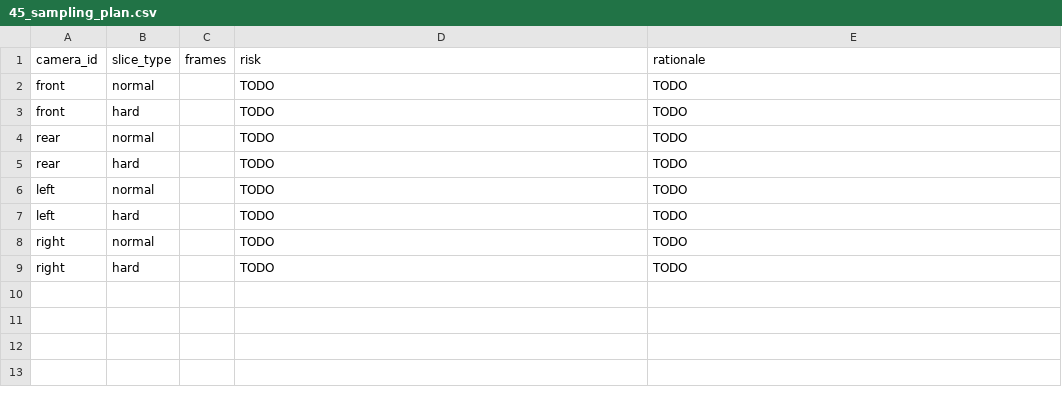
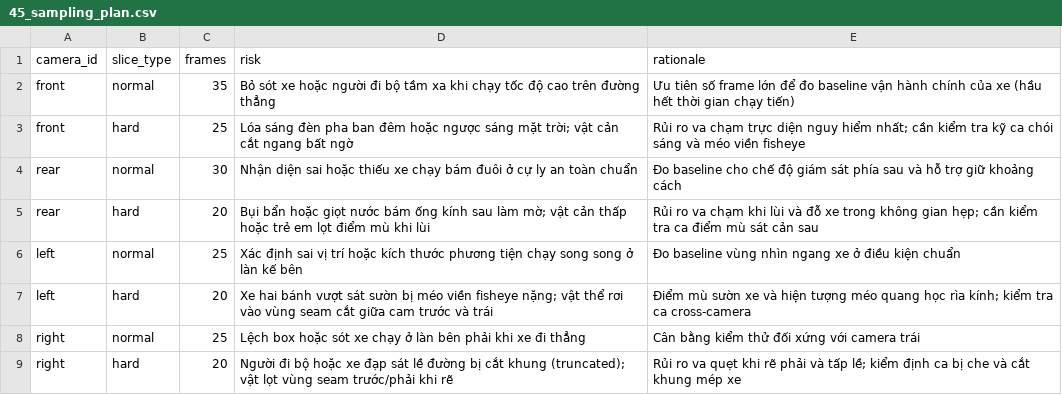
Before and after one commit to ngochoaphan2004/K4-L2-DAY11-PhanNgocHoa-2A202602329-FisheyeLab, a CSV file: submission/45_sampling_plan.csv, drawn as a sheet.

Commit message:
Complete Day 11 Fisheye Lab submission artifacts

```diff
--- a/submission/45_sampling_plan.csv
+++ b/submission/45_sampling_plan.csv
@@ -1,9 +1,9 @@
 camera_id,slice_type,frames,risk,rationale
-front,normal,,TODO,TODO
-front,hard,,TODO,TODO
-rear,normal,,TODO,TODO
-rear,hard,,TODO,TODO
-left,normal,,TODO,TODO
-left,hard,,TODO,TODO
-right,normal,,TODO,TODO
-right,hard,,TODO,TODO
+front,normal,35,Bỏ sót xe hoặc người đi bộ tầm xa khi chạy tốc độ cao trên đường thẳng,Ưu tiên số frame lớn để đo baseline vận hành chính của xe (hầu hết thời gian chạy tiến)
+front,hard,25,Lóa sáng đèn pha ban đêm hoặc ngược sáng mặt trời; vật cản cắt ngang bất ngờ,Rủi ro va chạm trực diện nguy hiểm nhất; cần kiểm tra kỹ ca chói sáng và méo viền fisheye
+rear,normal,30,Nhận diện sai hoặc thiếu xe chạy bám đuôi ở cự ly an toàn chuẩn,Đo baseline cho chế độ giám sát phía sau và hỗ trợ giữ khoảng cách
+rear,hard,20,Bụi bẩn hoặc giọt nước bám ống kính sau làm mờ; vật cản thấp hoặc trẻ em lọt điểm mù khi lùi,Rủi ro va chạm khi lùi và đỗ xe trong không gian hẹp; cần kiểm tra ca điểm mù sát cản sau
+left,normal,25,Xác định sai vị trí hoặc kích thước phương tiện chạy song song ở làn kế bên,Đo baseline vùng nhìn ngang xe ở điều kiện chuẩn
+left,hard,20,Xe hai bánh vượt sát sườn bị méo viền fisheye nặng; vật thể rơi vào vùng seam cắt giữa cam trước và trái,Điểm mù sườn xe và hiện tượng méo quang học rìa kính; kiểm tra ca cross-camera
+right,normal,25,Lệch box hoặc sót xe chạy ở làn bên phải khi xe đi thẳng,Cân bằng kiểm thử đối xứng với camera trái
+right,hard,20,Người đi bộ hoặc xe đạp sát lề đường bị cắt khung (truncated); vật lọt vùng seam trước/phải khi rẽ,Rủi ro va quẹt khi rẽ phải và tấp lề; kiểm định ca bị che và cắt khung mép xe
```
Also changed, not shown: 40 other files.
